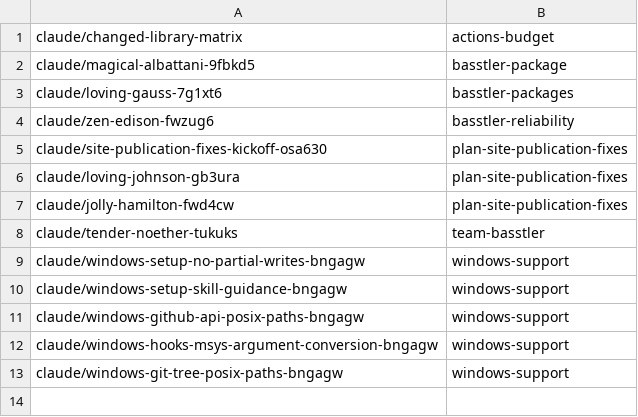
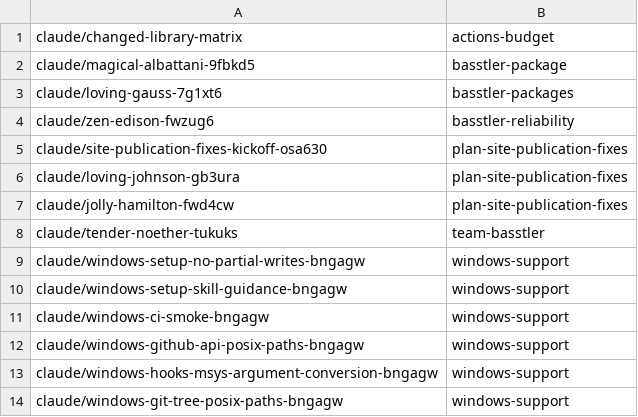
Before and after one commit to AbdelrhmanBassiouny/basstler, a TSV file: .claude/personal/plans/_generated/branch-index.tsv, drawn as a sheet.

Commit message:
Update plan manifest for windows-support

```diff
--- a/.claude/personal/plans/_generated/branch-index.tsv
+++ b/.claude/personal/plans/_generated/branch-index.tsv
@@ -10,2 +10,3 @@ claude/windows-setup-no-partial-writes-bngagw	windows-support
 claude/windows-setup-skill-guidance-bngagw	windows-support
+claude/windows-ci-smoke-bngagw	windows-support
 claude/windows-github-api-posix-paths-bngagw	windows-support
```
Also changed, not shown: 1 other file.
